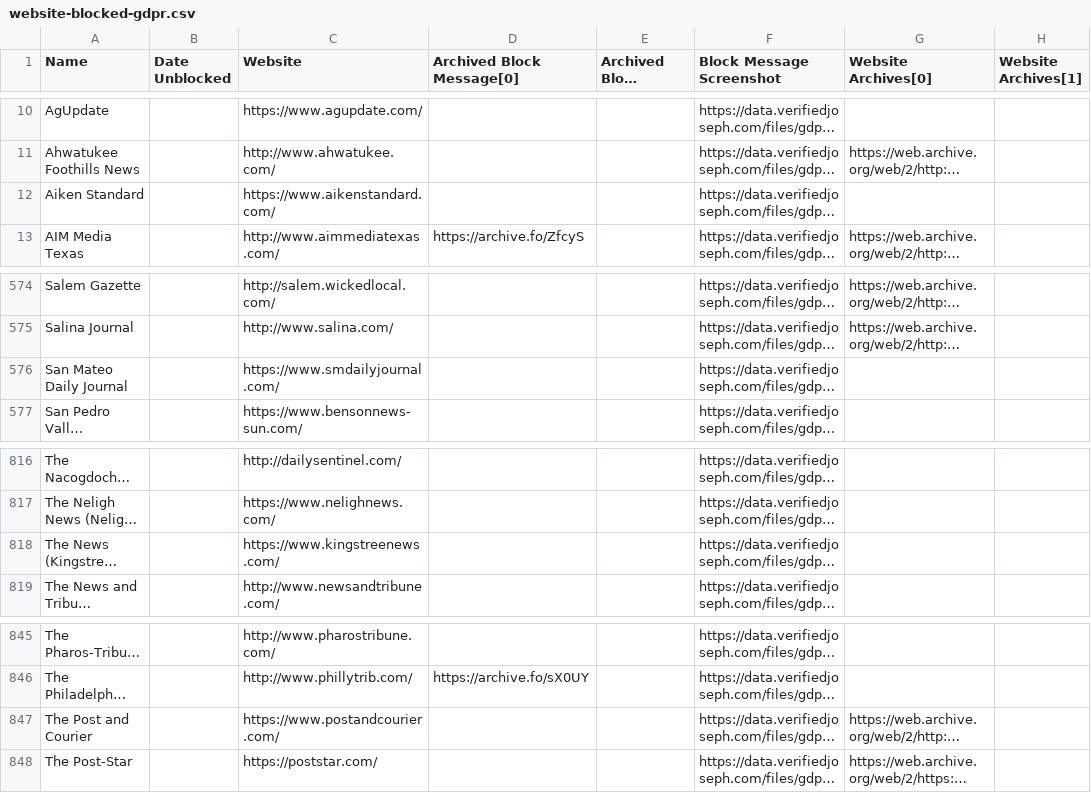
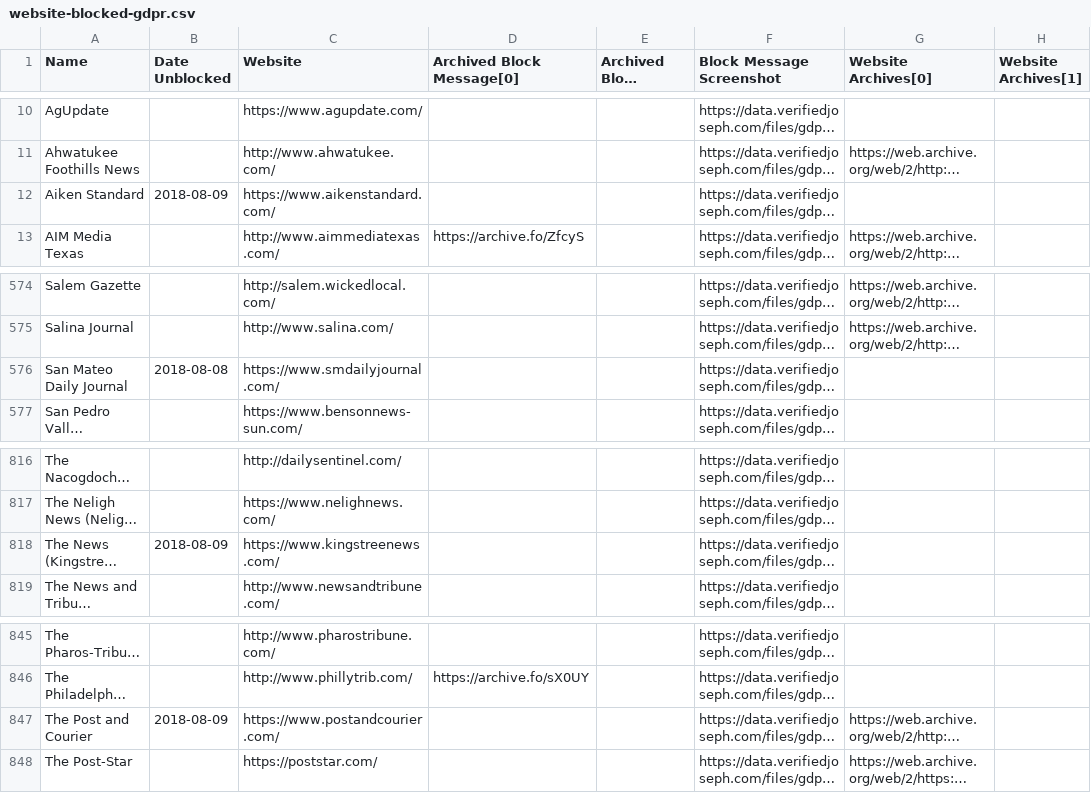
Before and after one commit to VerifiedJoseph/data.verifiedjoseph.com, a CSV file: website-blocked-gdpr.csv, drawn as a sheet; only a part is shown, gaps mark what is left out; long unchanged cells end in …; the diff names each change by its address in the sheet, - before the commit and + after, or states it on an @@ line.

Commit message:
Add unblock date for 4 websites
Add unblock date for:
https://www.aikenstandard.com/
https://www.smdailyjournal.com/
https://www.kingstreenews.com/
https://www.postandcourier.com/

```diff
--- a/website-blocked-gdpr.csv
+++ b/website-blocked-gdpr.csv
-B12 (Date Unblocked): (empty)
+B12 (Date Unblocked): 2018-08-09
-B576 (Date Unblocked): (empty)
+B576 (Date Unblocked): 2018-08-08
-B818 (Date Unblocked): (empty)
+B818 (Date Unblocked): 2018-08-09
-B847 (Date Unblocked): (empty)
+B847 (Date Unblocked): 2018-08-09
```
